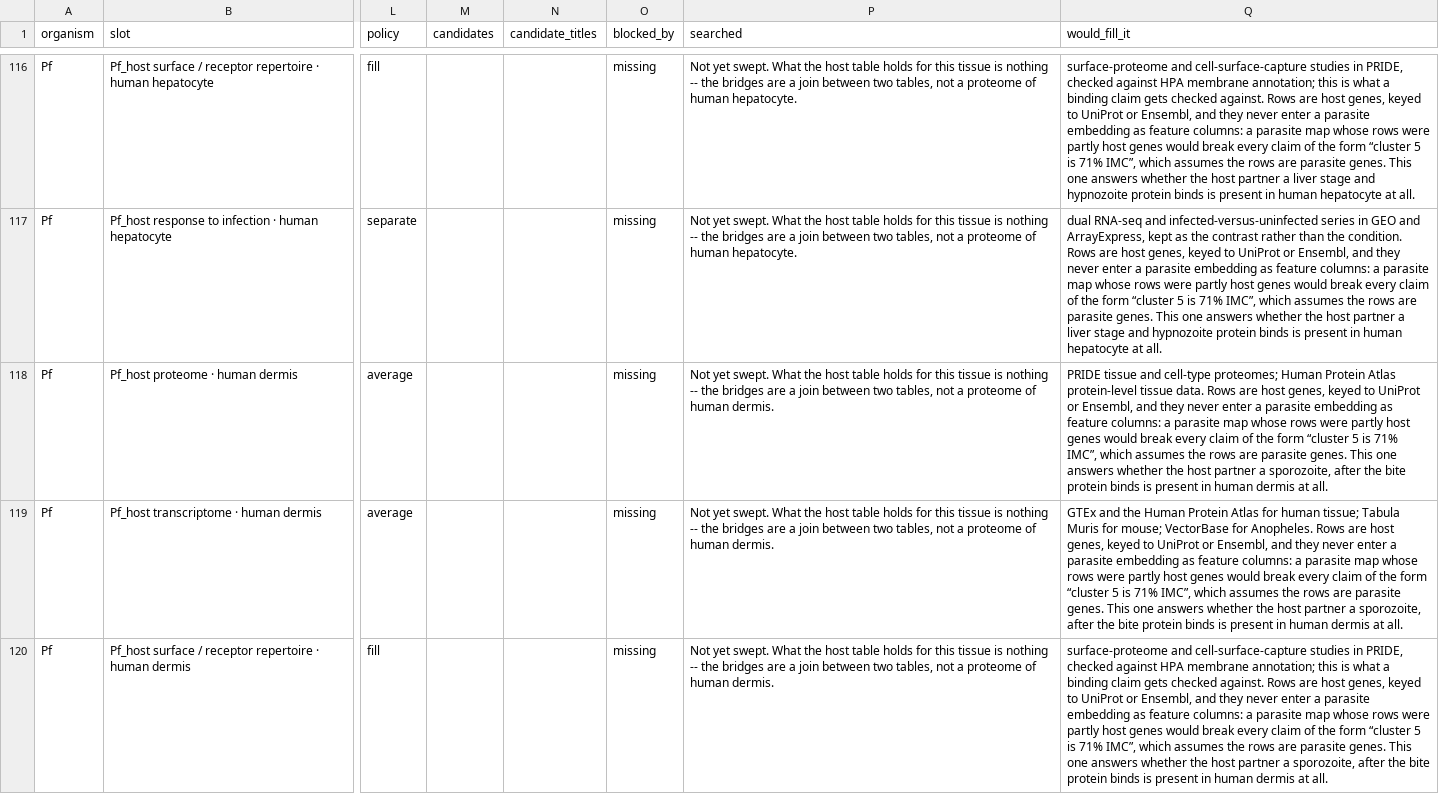
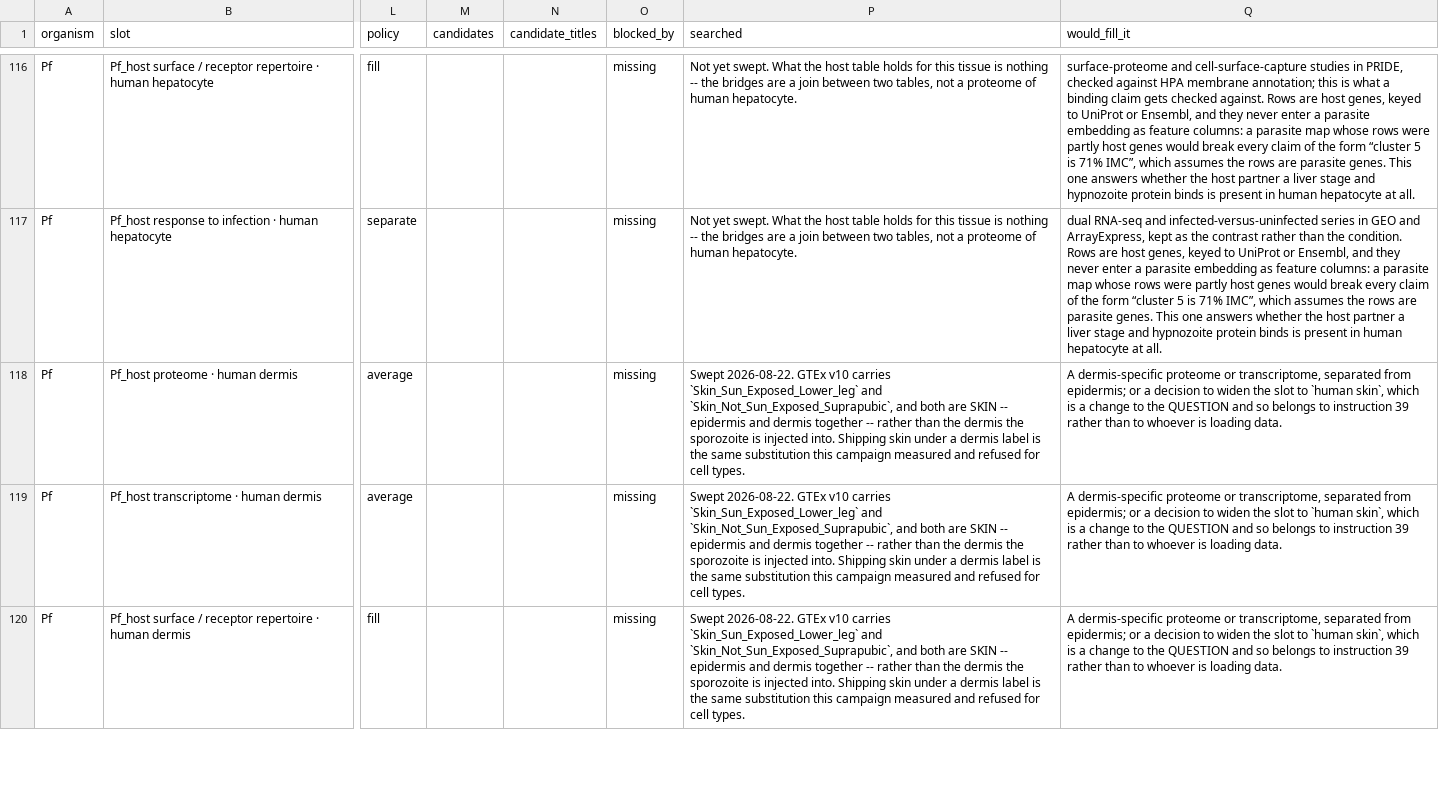
Before and after one commit to EinarOlafsson/starplast, a CSV file: instructions/done/31_slots_plasmodium.csv, drawn as a sheet; only a part is shown, gaps mark what is left out; the diff covers the shown part only; the diff names each change by its address in the sheet, - before the commit and + after, or states it on an @@ line.

Commit message:
Say what was searched for four host tissues, instead of "not yet swept"
A generic verdict and a specific one are opposite states. The first says nobody
has looked; the second says what was looked at and why it did not answer, which
is the difference between a slot the next pass should try and one it should not
re-search. `_host_verdicts` wrote the generic sentence for all 49 host slots;
four tissues now override it with what a sweep actually found.

ANOPHELES MIDGUT and SALIVARY GLAND are `unreachable`, and for two reasons of
which the second is the one that matters. VectorBase holds the tissue expression
and stopped answering anonymous callers, so it wants an API key that is not set
here -- that is a credential. The real blocker is that the host table keys on
REVIEWED UniProt accessions and Anopheles has 301 reviewed entries against
14,559 total, so the identifier contract that works for human and mouse does not
reach this organism at all. It needs the reference proteome rather than
Swiss-Prot as the canonical-accession source, which is a change to
`host.uniprot_index` and to a contract three loaded tissues now depend on. The
verdict says so, because discovering it halfway through a load is how the wrong
accession gets shipped.

HUMAN DERMIS is `missing`. GTEx carries two skin columns and skin is epidermis
and dermis together, not the dermis a sporozoite is injected into. HUMAN NEURON
is `missing` too: the reachable baselines are iPSC-derived SENSORY neurons and
hESC differentiations, not the CNS neurons a bradyzoite encysts in, and the GTEx
brain regions are tissue rather than cell type. Both are the substitution this
campaign already measured and refused once. Widening either slot's question is a
change to the QUESTION and belongs to instruction 39, not to whoever is loading
data, so neither was quietly relabelled.

3,449 tests pass, 8 skipped. 179 of 272.

```diff
--- a/instructions/done/31_slots_plasmodium.csv
+++ b/instructions/done/31_slots_plasmodium.csv
-P118:P120 (searched): Not yet swept. What the host table holds for this tissue is nothing -- the bridges are a join between two tables, not a proteome of human dermis.
+P118:P120 (searched): Swept 2026-08-22. GTEx v10 carries `Skin_Sun_Exposed_Lower_leg` and `Skin_Not_Sun_Exposed_Suprapubic`, and both are SKIN -- epidermis and dermis together -- rather than the dermis the sporozoite is injected into. Shipping skin under a dermis label is the same substitution this campaign measured and refused for cell types.
-Q118 (would_fill_it): PRIDE tissue and cell-type proteomes; Human Protein Atlas protein-level tissue data. Rows are host genes, keyed to UniProt or Ensembl, and they never enter a parasite embedding as feature columns: a parasite map whose rows were partly host genes would break every claim of the form “cluster 5 is 71% IMC”, which assumes the rows are parasite genes. This one answers whether the host partner a sporozoite, after the bite protein binds is present in human dermis at all.
+Q118 (would_fill_it): A dermis-specific proteome or transcriptome, separated from epidermis; or a decision to widen the slot to `human skin`, which is a change to the QUESTION and so belongs to instruction 39 rather than to whoever is loading data.
-Q119 (would_fill_it): GTEx and the Human Protein Atlas for human tissue; Tabula Muris for mouse; VectorBase for Anopheles. Rows are host genes, keyed to UniProt or Ensembl, and they never enter a parasite embedding as feature columns: a parasite map whose rows were partly host genes would break every claim of the form “cluster 5 is 71% IMC”, which assumes the rows are parasite genes. This one answers whether the host partner a sporozoite, after the bite protein binds is present in human dermis at all.
+Q119 (would_fill_it): A dermis-specific proteome or transcriptome, separated from epidermis; or a decision to widen the slot to `human skin`, which is a change to the QUESTION and so belongs to instruction 39 rather than to whoever is loading data.
-Q120 (would_fill_it): surface-proteome and cell-surface-capture studies in PRIDE, checked against HPA membrane annotation; this is what a binding claim gets checked against. Rows are host genes, keyed to UniProt or Ensembl, and they never enter a parasite embedding as feature columns: a parasite map whose rows were partly host genes would break every claim of the form “cluster 5 is 71% IMC”, which assumes the rows are parasite genes. This one answers whether the host partner a sporozoite, after the bite protein binds is present in human dermis at all.
+Q120 (would_fill_it): A dermis-specific proteome or transcriptome, separated from epidermis; or a decision to widen the slot to `human skin`, which is a change to the QUESTION and so belongs to instruction 39 rather than to whoever is loading data.
```
Also changed, not shown: 26 edited cells elsewhere in this file, instructions/done/31_slots.csv, instructions/done/31_slots_toxoplasma.csv, 2 other files.
